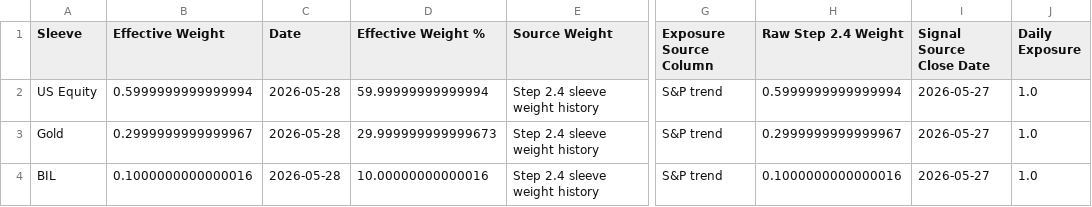
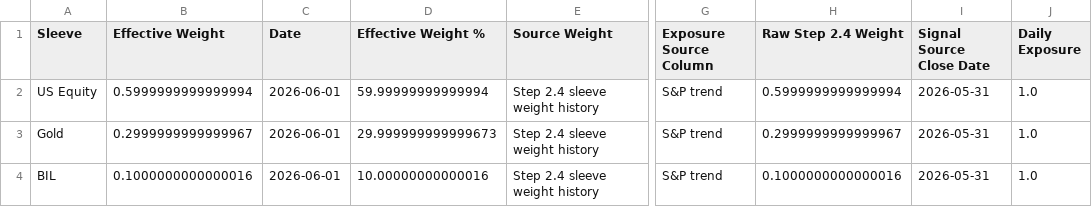
Before and after one commit to pong0401/port_opt_advance, a CSV file: data/precomputed/pit_reselect_step2_5_latest_effective_sleeve_weights_thb.csv, drawn as a sheet; only a part is shown, gaps mark what is left out; the diff names each change by its address in the sheet, - before the commit and + after, or states it on an @@ line.

```diff
--- a/data/precomputed/pit_reselect_step2_5_latest_effective_sleeve_weights_thb.csv
+++ b/data/precomputed/pit_reselect_step2_5_latest_effective_sleeve_weights_thb.csv
-C2:C4 (Date): 2026-05-28
+C2:C4 (Date): 2026-06-01
-I2:I4 (Signal Source Close Date): 2026-05-27
+I2:I4 (Signal Source Close Date): 2026-05-31
```
Also changed, not shown: data/precomputed/pit_reselect_step2_5_latest_effective_security_weights_thb.csv, data/precomputed/streamlit_10y_strategy_summary.csv, 47 other files.
